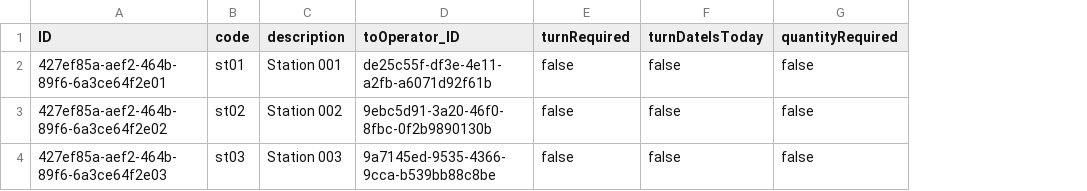
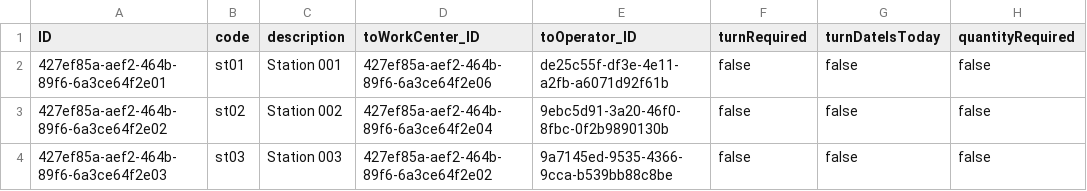
Before and after one commit to dongtianxiaozi/cap_filterfacets_test, a CSV file: db/data/com.seidor.sfc.md-Stations.csv, drawn as a sheet; only a part is shown; the diff names each change by its address in the sheet, - before the commit and + after, or states it on an @@ line.

Commit message:
SFC-158 Add assoc. to Stations - add toTurns Association to many Stations_Turns (in Stations enitty) - uncomment & fix code in stations_turns-annotations - Update Contract.ts

```diff
--- a/db/data/com.seidor.sfc.md-Stations.csv
+++ b/db/data/com.seidor.sfc.md-Stations.csv
+column D (toWorkCenter_ID), rows 2-4: 427ef85a-aef2-464b-89f6-6a3ce64f2e06 | 427ef85a-aef2-464b-89f6-6a3ce64f2e04 | 427ef85a-aef2-464b-89f6-6a3ce64f2e02
```
Also changed, not shown: 4 other files.
